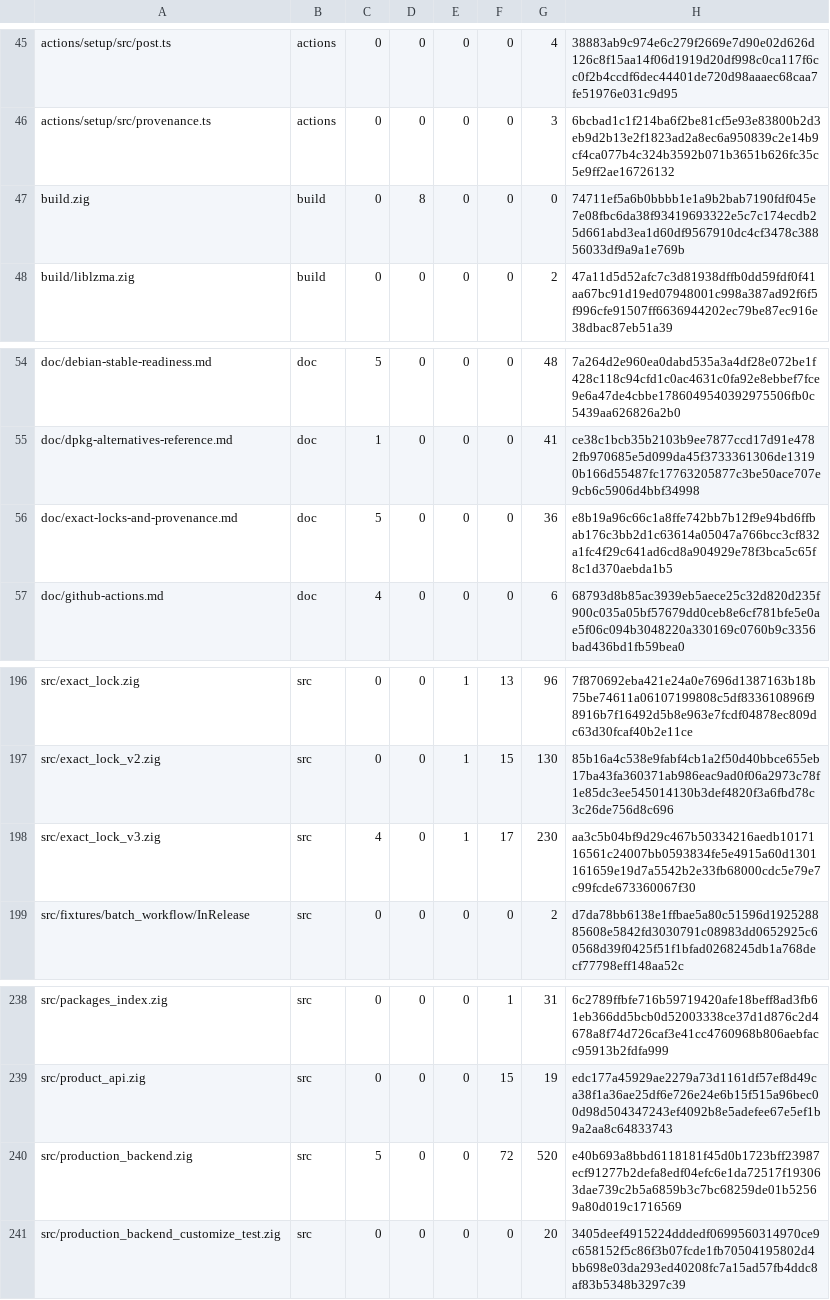
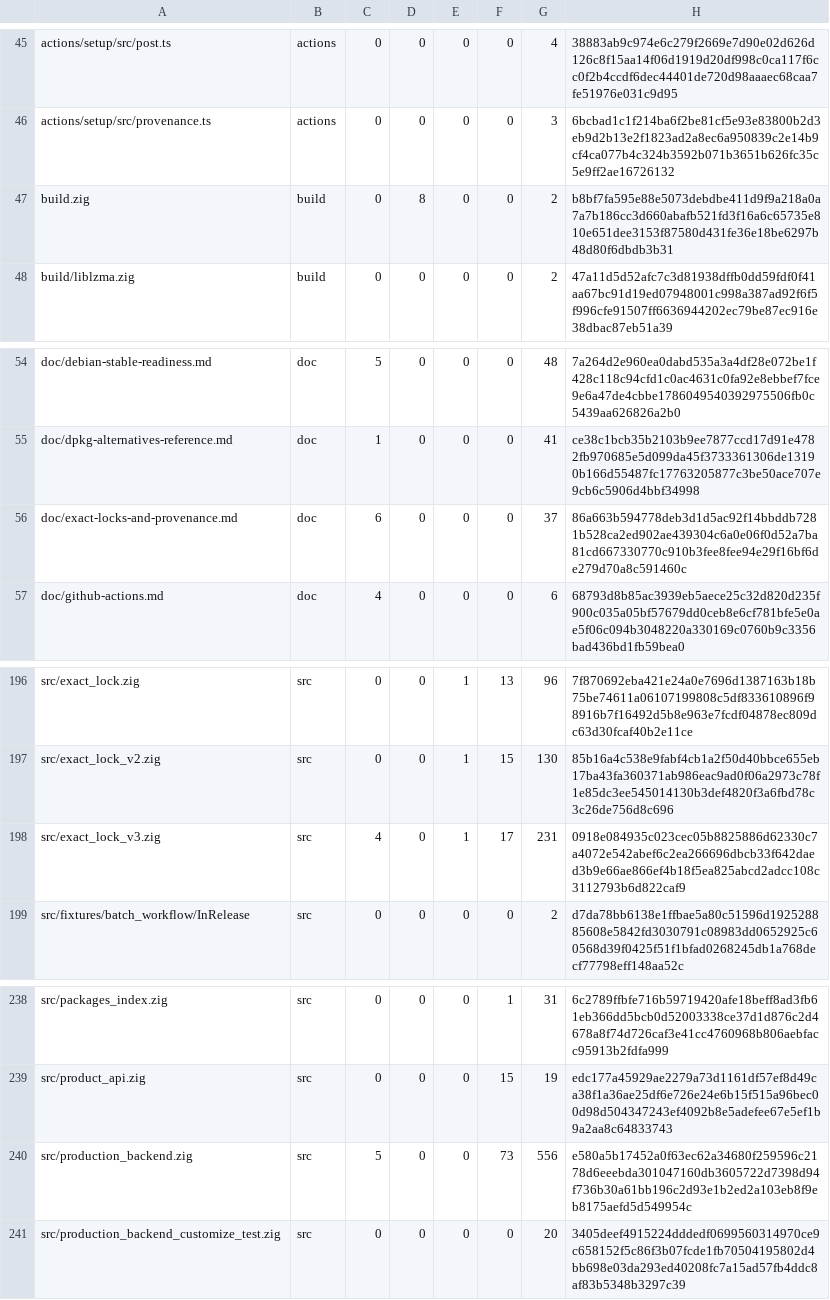
Before and after one commit to cataggar/debz, a TSV file: security/digest-inventory-v1.tsv, drawn as a sheet; only a part is shown, gaps mark what is left out.

```diff
--- a/security/digest-inventory-v1.tsv
+++ b/security/digest-inventory-v1.tsv
@@ -46,3 +46,3 @@ actions/setup/src/post.ts	actions	0	0	0	0	4	38883ab9c974e6c279f2669e7d90e02d626d
 actions/setup/src/provenance.ts	actions	0	0	0	0	3	6bcbad1c1f214ba6f2be81cf5e93e83800b2d3eb9d2b13e2f1823ad2a8ec6a950839c2e14b9cf4ca077b4c324b3592b071b3651b626fc35c5e9ff2ae16726132
-build.zig	build	0	8	0	0	0	74711ef5a6b0bbbb1e1a9b2bab7190fdf045e7e08fbc6da38f93419693322e5c7c174ecdb25d661abd3ea1d60df9567910dc4cf3478c38856033df9a9a1e769b
+build.zig	build	0	8	0	0	2	b8bf7fa595e88e5073debdbe411d9f9a218a0a7a7b186cc3d660abafb521fd3f16a6c65735e810e651dee3153f87580d431fe36e18be6297b48d80f6dbdb3b31
 build/liblzma.zig	build	0	0	0	0	2	47a11d5d52afc7c3d81938dffb0dd59fdf0f41aa67bc91d19ed07948001c998a387ad92f6f5f996cfe91507ff6636944202ec79be87ec916e38dbac87eb51a39
@@ -55,3 +55,3 @@ doc/debian-stable-readiness.md	doc	5	0	0	0	48	7a264d2e960ea0dabd535a3a4df28e072b
 doc/dpkg-alternatives-reference.md	doc	1	0	0	0	41	ce38c1bcb35b2103b9ee7877ccd17d91e4782fb970685e5d099da45f3733361306de13190b166d55487fc17763205877c3be50ace707e9cb6c5906d4bbf34998
-doc/exact-locks-and-provenance.md	doc	5	0	0	0	36	e8b19a96c66c1a8ffe742bb7b12f9e94bd6ffbab176c3bb2d1c63614a05047a766bcc3cf832a1fc4f29c641ad6cd8a904929e78f3bca5c65f8c1d370aebda1b5
+doc/exact-locks-and-provenance.md	doc	6	0	0	0	37	86a663b594778deb3d1d5ac92f14bbddb7281b528ca2ed902ae439304c6a0e06f0d52a7ba81cd667330770c910b3fee8fee94e29f16bf6de279d70a8c591460c
 doc/github-actions.md	doc	4	0	0	0	6	68793d8b85ac3939eb5aece25c32d820d235f900c035a05bf57679dd0ceb8e6cf781bfe5e0ae5f06c094b3048220a330169c0760b9c3356bad436bd1fb59bea0
@@ -197,3 +197,3 @@ src/exact_lock.zig	src	0	0	1	13	96	7f870692eba421e24a0e7696d1387163b18b75be74611
 src/exact_lock_v2.zig	src	0	0	1	15	130	85b16a4c538e9fabf4cb1a2f50d40bbce655eb17ba43fa360371ab986eac9ad0f06a2973c78f1e85dc3ee545014130b3def4820f3a6fbd78c3c26de756d8c696
-src/exact_lock_v3.zig	src	4	0	1	17	230	aa3c5b04bf9d29c467b50334216aedb1017116561c24007bb0593834fe5e4915a60d1301161659e19d7a5542b2e33fb68000cdc5e79e7c99fcde673360067f30
+src/exact_lock_v3.zig	src	4	0	1	17	231	0918e084935c023cec05b8825886d62330c7a4072e542abef6c2ea266696dbcb33f642daed3b9e66ae866ef4b18f5ea825abcd2adcc108c3112793b6d822caf9
 src/fixtures/batch_workflow/InRelease	src	0	0	0	0	2	d7da78bb6138e1ffbae5a80c51596d192528885608e5842fd3030791c08983dd0652925c60568d39f0425f51f1bfad0268245db1a768decf77798eff148aa52c
@@ -239,3 +239,3 @@ src/packages_index.zig	src	0	0	0	1	31	6c2789ffbfe716b59719420afe18beff8ad3fb61eb
 src/product_api.zig	src	0	0	0	15	19	edc177a45929ae2279a73d1161df57ef8d49ca38f1a36ae25df6e726e24e6b15f515a96bec00d98d504347243ef4092b8e5adefee67e5ef1b9a2aa8c64833743
-src/production_backend.zig	src	5	0	0	72	520	e40b693a8bbd6118181f45d0b1723bff23987ecf91277b2defa8edf04efc6e1da72517f193063dae739c2b5a6859b3c7bc68259de01b52569a80d019c1716569
+src/production_backend.zig	src	5	0	0	73	556	e580a5b17452a0f63ec62a34680f259596c2178d6eeebda301047160db3605722d7398d94f736b30a61bb196c2d93e1b2ed2a103eb8f9eb8175aefd5d549954c
 src/production_backend_customize_test.zig	src	0	0	0	0	20	3405deef4915224dddedf0699560314970ce9c658152f5c86f3b07fcde1fb70504195802d4bb698e03da293ed40208fc7a15ad57fb4ddc8af83b5348b3297c39
```
Also changed, not shown: 6 other files.
